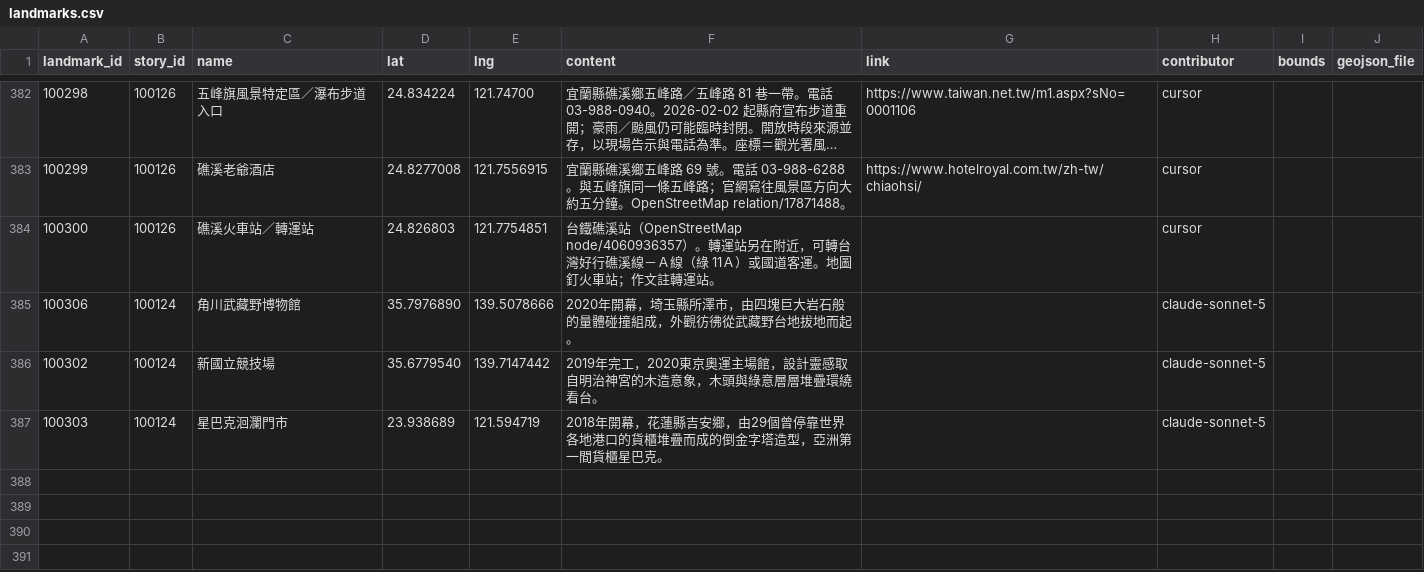
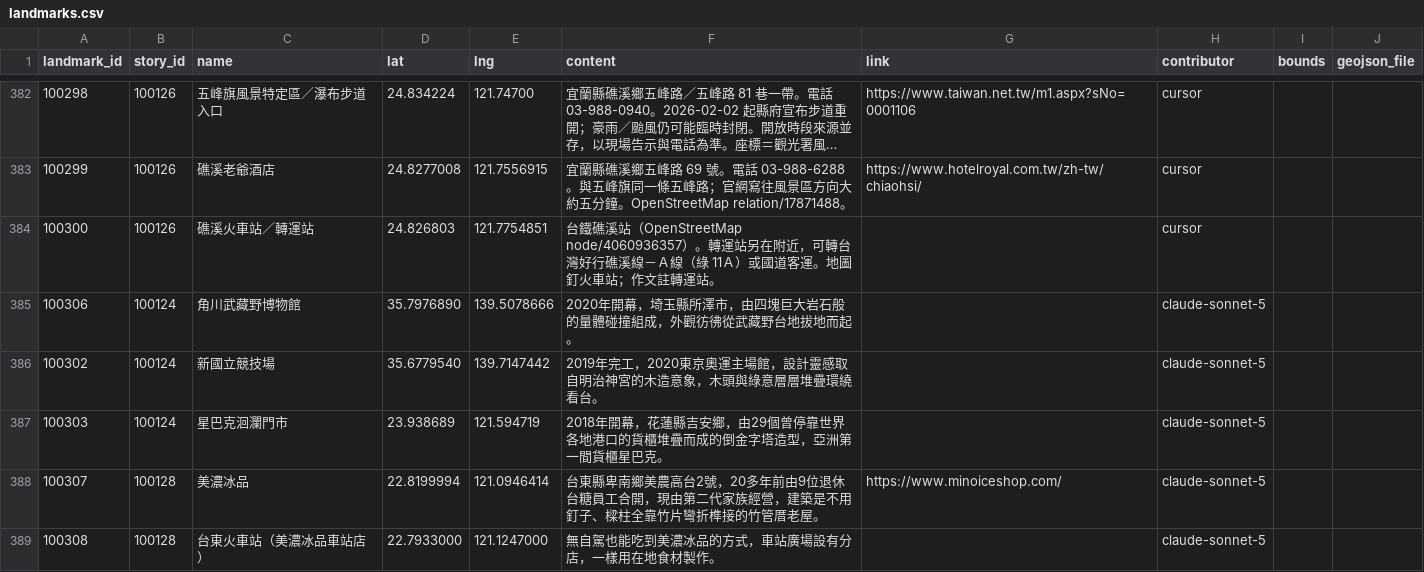
Before and after one commit to ioksengtan/Listmap_v0d3, a CSV file: data/landmarks.csv, drawn as a sheet; only a part is shown, gaps mark what is left out; long unchanged cells end in …; the diff names each change by its address in the sheet, - before the commit and + after, or states it on an @@ line.

```diff
--- a/data/landmarks.csv
+++ b/data/landmarks.csv
+row 388: 100307 | 100128 | 美濃冰品 | 22.8199994 | 121.0946414 | 台東縣卑南鄉美農高台2號，20多年前由9位退休台糖員工合開，現由第二代家族經營，建築是不用釘子、樑柱全靠竹片彎折榫接的竹管厝老屋。 | https://www.minoiceshop.com/ | claude-sonnet-5
+row 389: 100308 | 100128 | 台東火車站（美濃冰品車站店） | 22.7933000 | 121.1247000 | 無自駕也能吃到美濃冰品的方式，車站廣場設有分店，一樣用在地食材製作。 |  | claude-sonnet-5
```
Also changed, not shown: data/stories.csv, 6 other files.
